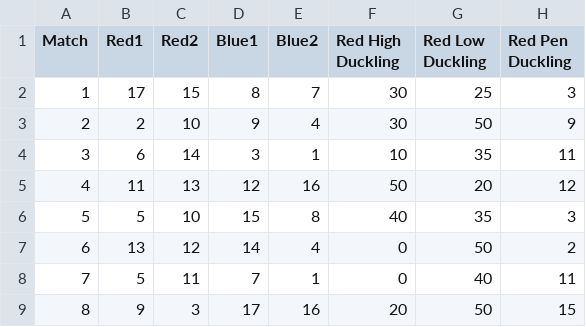
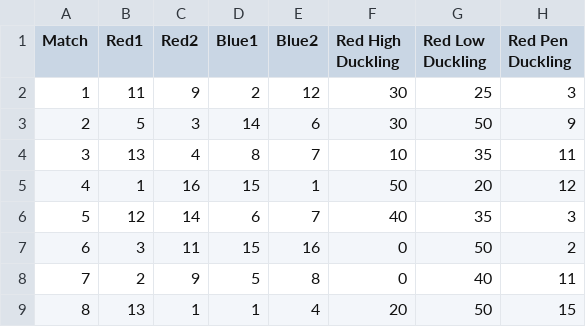
Before and after one commit to WattsUp/Mallard-Madness, a CSV file: TournementSoftware/MatchResults.csv, drawn as a sheet; only a part is shown; the diff covers the shown part only; the diff names each change by its address in the sheet, - before the commit and + after, or states it on an @@ line.

```diff
--- a/TournementSoftware/MatchResults.csv
+++ b/TournementSoftware/MatchResults.csv
-B2 (Red1): 17
+B2 (Red1): 11
-C2 (Red2): 15
+C2 (Red2): 9
-D2 (Blue1): 8
+D2 (Blue1): 2
-E2 (Blue2): 7
+E2 (Blue2): 12
-B3 (Red1): 2
+B3 (Red1): 5
-C3 (Red2): 10
+C3 (Red2): 3
-D3 (Blue1): 9
+D3 (Blue1): 14
-E3 (Blue2): 4
+E3 (Blue2): 6
-B4 (Red1): 6
+B4 (Red1): 13
-C4 (Red2): 14
+C4 (Red2): 4
-D4 (Blue1): 3
+D4 (Blue1): 8
-E4 (Blue2): 1
+E4 (Blue2): 7
-B5 (Red1): 11
+B5 (Red1): 1
-C5 (Red2): 13
+C5 (Red2): 16
-D5 (Blue1): 12
+D5 (Blue1): 15
-E5 (Blue2): 16
+E5 (Blue2): 1
-B6 (Red1): 5
+B6 (Red1): 12
-C6 (Red2): 10
+C6 (Red2): 14
-D6 (Blue1): 15
+D6 (Blue1): 6
-E6 (Blue2): 8
+E6 (Blue2): 7
-B7 (Red1): 13
+B7 (Red1): 3
-C7 (Red2): 12
+C7 (Red2): 11
-D7 (Blue1): 14
+D7 (Blue1): 15
-E7 (Blue2): 4
+E7 (Blue2): 16
-B8 (Red1): 5
+B8 (Red1): 2
-C8 (Red2): 11
+C8 (Red2): 9
-D8 (Blue1): 7
+D8 (Blue1): 5
-E8 (Blue2): 1
+E8 (Blue2): 8
-B9 (Red1): 9
+B9 (Red1): 13
-C9 (Red2): 3
+C9 (Red2): 1
-D9 (Blue1): 17
+D9 (Blue1): 1
-E9 (Blue2): 16
+E9 (Blue2): 4
```
Also changed, not shown: 2 added rows and 98 edited cells elsewhere in this file, TournementSoftware/MatchSchedule.csv, 3 other files.
